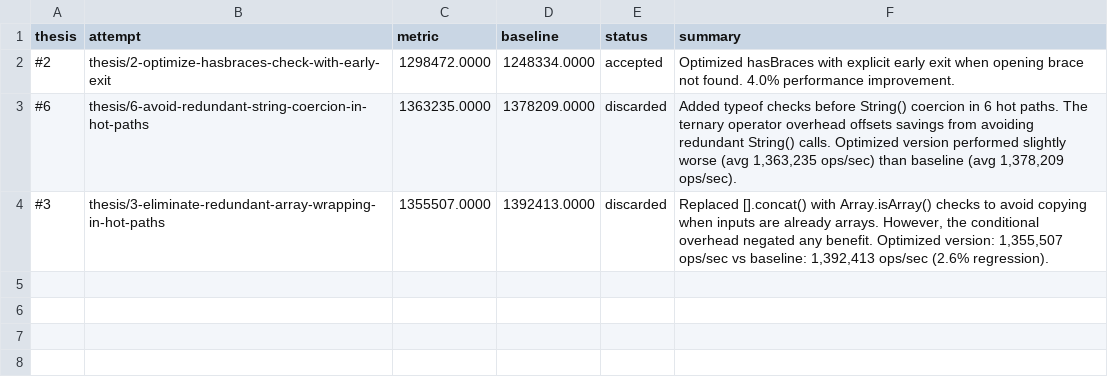
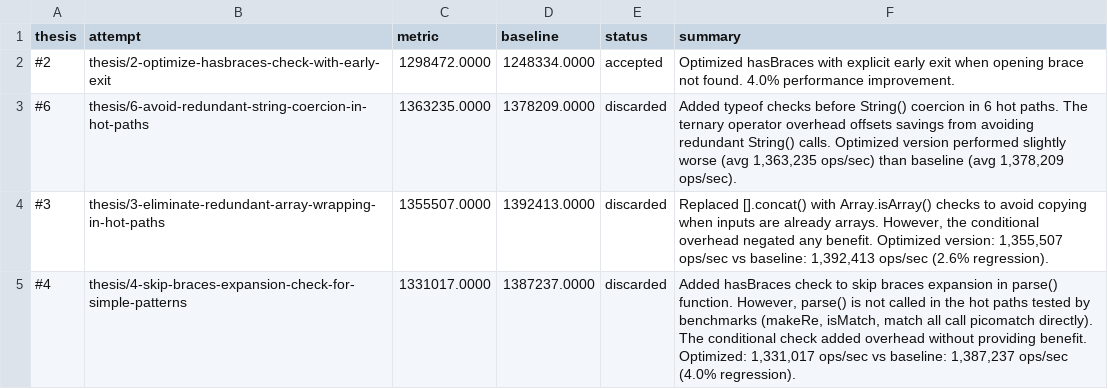
Before and after one commit to samadin-123/micromatch, a TSV file: results.tsv, drawn as a sheet; the diff names each change by its address in the sheet, - before the commit and + after, or states it on an @@ line.

Commit message:
Update results.tsv via polyresearch sync.

```diff
--- a/results.tsv
+++ b/results.tsv
+row 5: #4 | thesis/4-skip-braces-expansion-check-for-simple-patterns | 1331017.0000 | 1387237.0000 | discarded | Added hasBraces check to skip braces expansion in parse() function. However, parse() is not called in the hot paths tested by benchmarks (makeRe, isMatch, match all call picomatch directly). The conditional check added overhead without providing benefit. Optimized: 1,331,017 ops/sec vs baseline: 1,387,237 ops/sec (4.0% regression).
```
